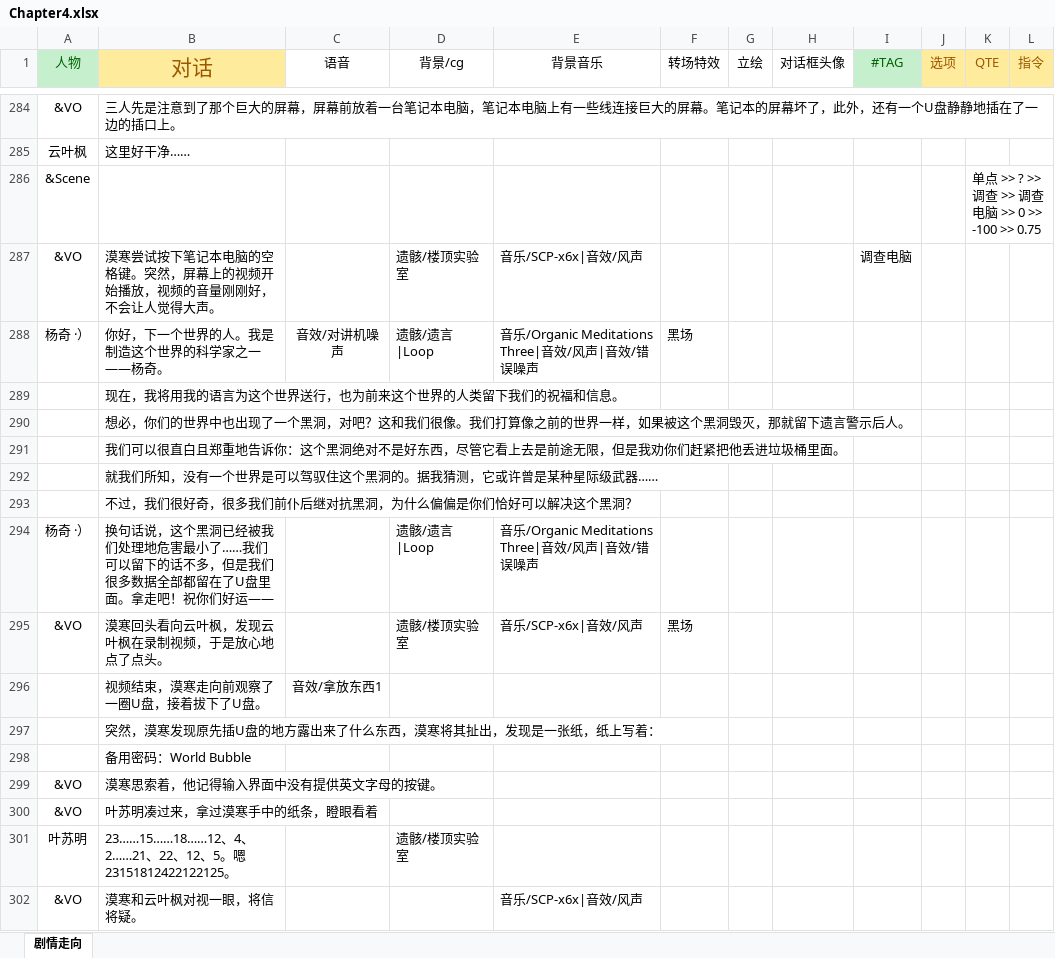
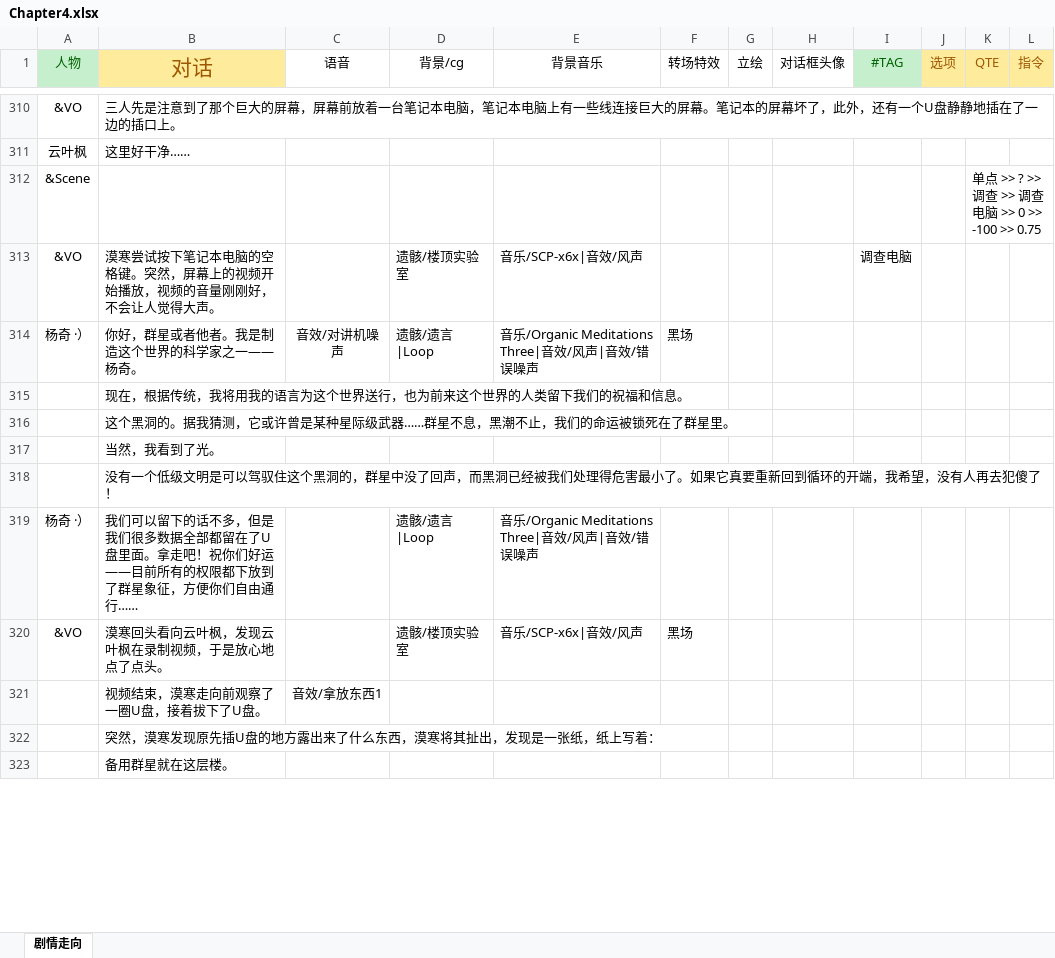
Before and after one commit to MoHanFox/Shina, an Excel workbook: Assets/StreamingAssets/Chapter/Chapter4.xlsx, sheet 剧情走向, drawn as a sheet; only a part is shown, gaps mark what is left out; values as stored, in another font and other column widths than the file's, no borders; removed rows and columns are numbered as before the commit, all else as after; the diff covers the shown part only; the diff names each change by its address in the sheet, - before the commit and + after, or states it on an @@ line.

```diff
--- a/Assets/StreamingAssets/Chapter/Chapter4.xlsx (sheet 剧情走向)
+++ b/Assets/StreamingAssets/Chapter/Chapter4.xlsx (sheet 剧情走向)
-B314 (对话): 你好，下一个世界的人。我是制造这个世界的科学家之一——杨奇。
+B314 (对话): 你好，群星或者他者。我是制造这个世界的科学家之一——杨奇。
-B315 (对话): 现在，我将用我的语言为这个世界送行，也为前来这个世界的人类留下我们的祝福和信息。
+B315 (对话): 现在，根据传统，我将用我的语言为这个世界送行，也为前来这个世界的人类留下我们的祝福和信息。
-B316 (对话): 想必，你们的世界中也出现了一个黑洞，对吧？这和我们很像。我们打算像之前的世界一样，如果被这个黑洞毁灭，那就留下遗言警示后人。
+B316 (对话): 这个黑洞的。据我猜测，它或许曾是某种星际级武器……群星不息，黑潮不止，我们的命运被锁死在了群星里。
-B317 (对话): 我们可以很直白且郑重地告诉你：这个黑洞绝对不是好东西，尽管它看上去是前途无限，但是我劝你们赶紧把他丢进垃圾桶里面。
+B317 (对话): 当然，我看到了光。
-B318 (对话): 就我们所知，没有一个世界是可以驾驭住这个黑洞的。据我猜测，它或许曾是某种星际级武器……
+B318 (对话): 没有一个低级文明是可以驾驭住这个黑洞的，群星中没了回声，而黑洞已经被我们处理得危害最小了。如果它真要重新回到循环的开端，我希望，没有人再去犯傻了！
-row 293:  | 不过，我们很好奇，很多我们前仆后继对抗黑洞，为什么偏偏是你们恰好可以解决这个黑洞？
-B319 (对话): 换句话说，这个黑洞已经被我们处理地危害最小了……我们可以留下的话不多，但是我们很多数据全部都留在了U盘里面。拿走吧！祝你们好运——
+B319 (对话): 我们可以留下的话不多，但是我们很多数据全部都留在了U盘里面。拿走吧！祝你们好运——目前所有的权限都下放到了群星象征，方便你们自由通行……
-B323 (对话): 备用密码：World Bubble
+B323 (对话): 备用群星就在这层楼。
-row 299: &VO | 漠寒思索着，他记得输入界面中没有提供英文字母的按键。
-row 300: &VO | 叶苏明凑过来，拿过漠寒手中的纸条，瞪眼看着
-row 301: 叶苏明 | 23……15……18……12、4、2……21、22、12、5。嗯23151812422122125。 |  | 遗骸/楼顶实验室
-row 302: &VO | 漠寒和云叶枫对视一眼，将信将疑。 |  |  | 音乐/SCP-x6x|音效/风声
```
Also changed, not shown: 44 added rows, 10 removed rows and 44 edited cells elsewhere in this sheet, Assets/StreamingAssets/Chapter/Chapter1.xlsx, Assets/StreamingAssets/Chapter/Chapter2.xlsx, 8 other files.
